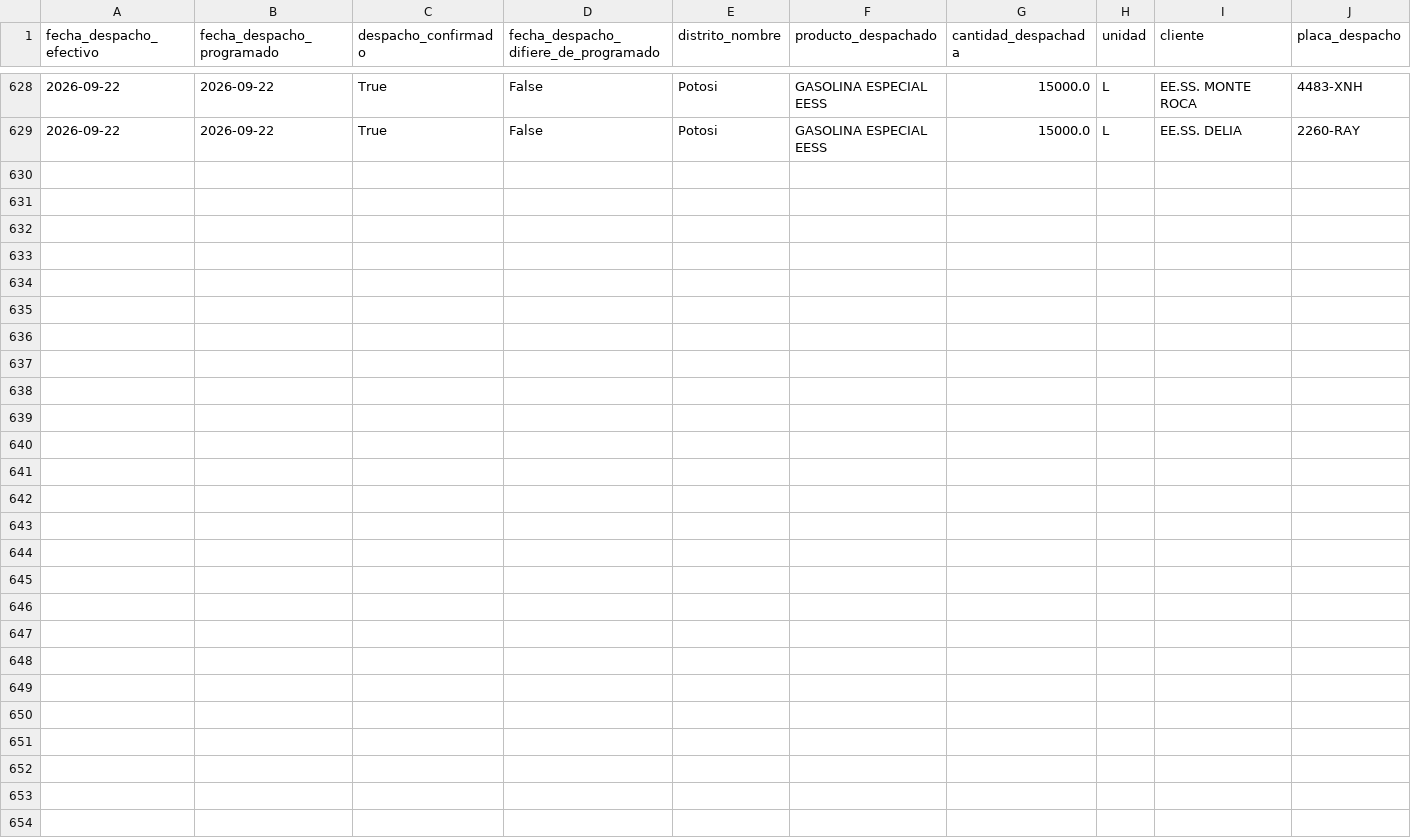
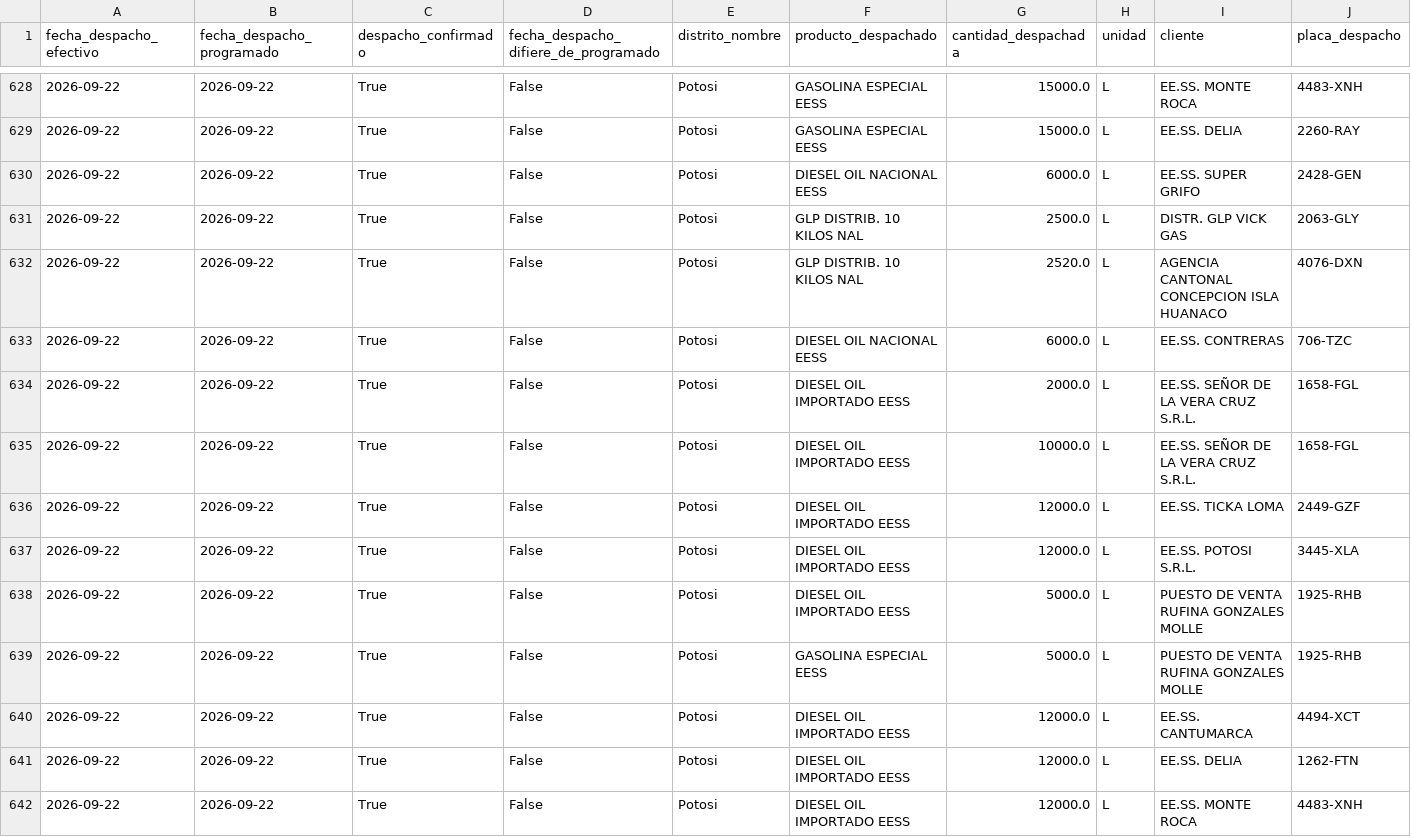
Before and after one commit to mauforonda/data-triage, a CSV file: hidrocarburos/abastecimiento/data/despachos/pot.csv, drawn as a sheet; only a part is shown, gaps mark what is left out; rows hold the shown columns only; the diff names each change by its address in the sheet, - before the commit and + after, or states it on an @@ line.

```diff
--- a/hidrocarburos/abastecimiento/data/despachos/pot.csv
+++ b/hidrocarburos/abastecimiento/data/despachos/pot.csv
+row 630: 2026-09-22 | 2026-09-22 | True | False | Potosi | DIESEL OIL NACIONAL EESS | 6000.0 | L | EE.SS. SUPER GRIFO | 2428-GEN
+row 631: 2026-09-22 | 2026-09-22 | True | False | Potosi | GLP DISTRIB. 10 KILOS NAL | 2500.0 | L | DISTR. GLP VICK GAS | 2063-GLY
+row 632: 2026-09-22 | 2026-09-22 | True | False | Potosi | GLP DISTRIB. 10 KILOS NAL | 2520.0 | L | AGENCIA CANTONAL CONCEPCION ISLA HUANACO | 4076-DXN
+row 633: 2026-09-22 | 2026-09-22 | True | False | Potosi | DIESEL OIL NACIONAL EESS | 6000.0 | L | EE.SS. CONTRERAS | 706-TZC
+row 634: 2026-09-22 | 2026-09-22 | True | False | Potosi | DIESEL OIL IMPORTADO EESS | 2000.0 | L | EE.SS. SEÑOR DE LA VERA CRUZ S.R.L. | 1658-FGL
+row 635: 2026-09-22 | 2026-09-22 | True | False | Potosi | DIESEL OIL IMPORTADO EESS | 10000.0 | L | EE.SS. SEÑOR DE LA VERA CRUZ S.R.L. | 1658-FGL
+row 636: 2026-09-22 | 2026-09-22 | True | False | Potosi | DIESEL OIL IMPORTADO EESS | 12000.0 | L | EE.SS. TICKA LOMA | 2449-GZF
+row 637: 2026-09-22 | 2026-09-22 | True | False | Potosi | DIESEL OIL IMPORTADO EESS | 12000.0 | L | EE.SS. POTOSI S.R.L. | 3445-XLA
+row 638: 2026-09-22 | 2026-09-22 | True | False | Potosi | DIESEL OIL IMPORTADO EESS | 5000.0 | L | PUESTO DE VENTA RUFINA GONZALES MOLLE | 1925-RHB
+row 639: 2026-09-22 | 2026-09-22 | True | False | Potosi | GASOLINA ESPECIAL EESS | 5000.0 | L | PUESTO DE VENTA RUFINA GONZALES MOLLE | 1925-RHB
+row 640: 2026-09-22 | 2026-09-22 | True | False | Potosi | DIESEL OIL IMPORTADO EESS | 12000.0 | L | EE.SS. CANTUMARCA | 4494-XCT
+row 641: 2026-09-22 | 2026-09-22 | True | False | Potosi | DIESEL OIL IMPORTADO EESS | 12000.0 | L | EE.SS. DELIA | 1262-FTN
+row 642: 2026-09-22 | 2026-09-22 | True | False | Potosi | DIESEL OIL IMPORTADO EESS | 12000.0 | L | EE.SS. MONTE ROCA | 4483-XNH
```
Also changed, not shown: hidrocarburos/abastecimiento/data/despachos/cam.csv, hidrocarburos/abastecimiento/data/despachos/chu.csv, 20 other files.
